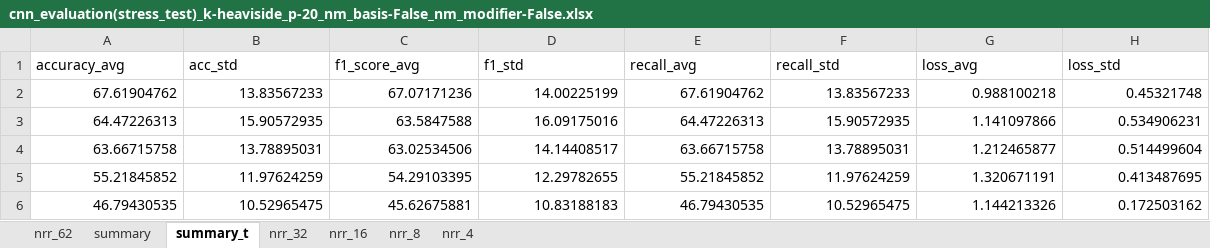
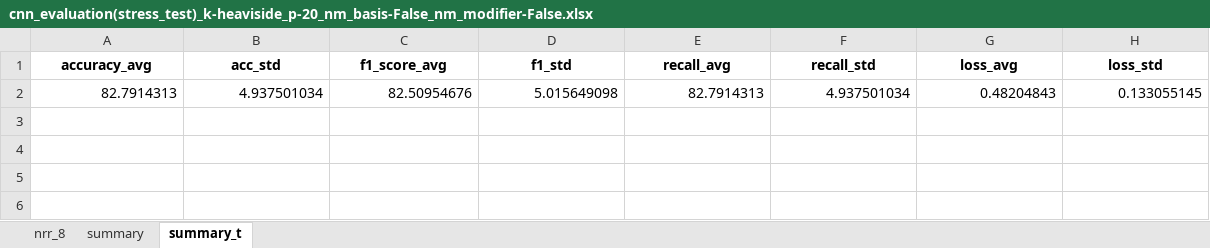
Before and after one commit to Malcolm-XY/feature_fusion_PCCxSigmoid-PLV-, an Excel workbook: results_(stress_test)_PCCxSigmoid-PLI-/cnn_evaluation(stress_test)_k-heaviside_p-20_nm_basis-False_nm_modifier-False.xlsx, sheet summary_t, drawn as a sheet; values as stored, in another font and other column widths than the file's, no borders; removed rows and columns are numbered as before the commit, all else as after; the diff names each change by its address in the sheet, - before the commit and + after, or states it on an @@ line.

```diff
--- a/results_(stress_test)_PCCxSigmoid-PLI-/cnn_evaluation(stress_test)_k-heaviside_p-20_nm_basis-False_nm_modifier-False.xlsx (sheet summary_t)
+++ b/results_(stress_test)_PCCxSigmoid-PLI-/cnn_evaluation(stress_test)_k-heaviside_p-20_nm_basis-False_nm_modifier-False.xlsx (sheet summary_t)
-sheet tab: nrr_62
-sheet tab: nrr_32
-sheet tab: nrr_16
-sheet tab: nrr_4
@@ sheet tab order changed: nrr_8 | summary | summary_t @@
@@ A1:H1 bold: off → on, alignment: left → center @@
-row 2: 67.61904762 | 13.83567233 | 67.07171236 | 14.00225199 | 67.61904762 | 13.83567233 | 0.988100218 | 0.45321748
-row 3: 64.47226313 | 15.90572935 | 63.5847588 | 16.09175016 | 64.47226313 | 15.90572935 | 1.141097866 | 0.534906231
-row 4: 63.66715758 | 13.78895031 | 63.02534506 | 14.14408517 | 63.66715758 | 13.78895031 | 1.212465877 | 0.514499604
-row 5: 55.21845852 | 11.97624259 | 54.29103395 | 12.29782655 | 55.21845852 | 11.97624259 | 1.320671191 | 0.413487695
-row 6: 46.79430535 | 10.52965475 | 45.62675881 | 10.83188183 | 46.79430535 | 10.52965475 | 1.144213326 | 0.172503162
+row 2: 82.7914313 | 4.937501034 | 82.50954676 | 5.015649098 | 82.7914313 | 4.937501034 | 0.48204843 | 0.133055145
```
Also changed, not shown: sheet nrr_8, sheet summary, results_(stress_test)_PCCxSigmoid-PLI-/cnn_evaluation(stress_test)_k-heaviside_p-30_nm_basis-False_nm_modifier-False.xlsx, results_(stress_test)_baselines_cross_valid/cnn_evaluation(stress_test)_pli_origin.xlsx, 18 other files.
